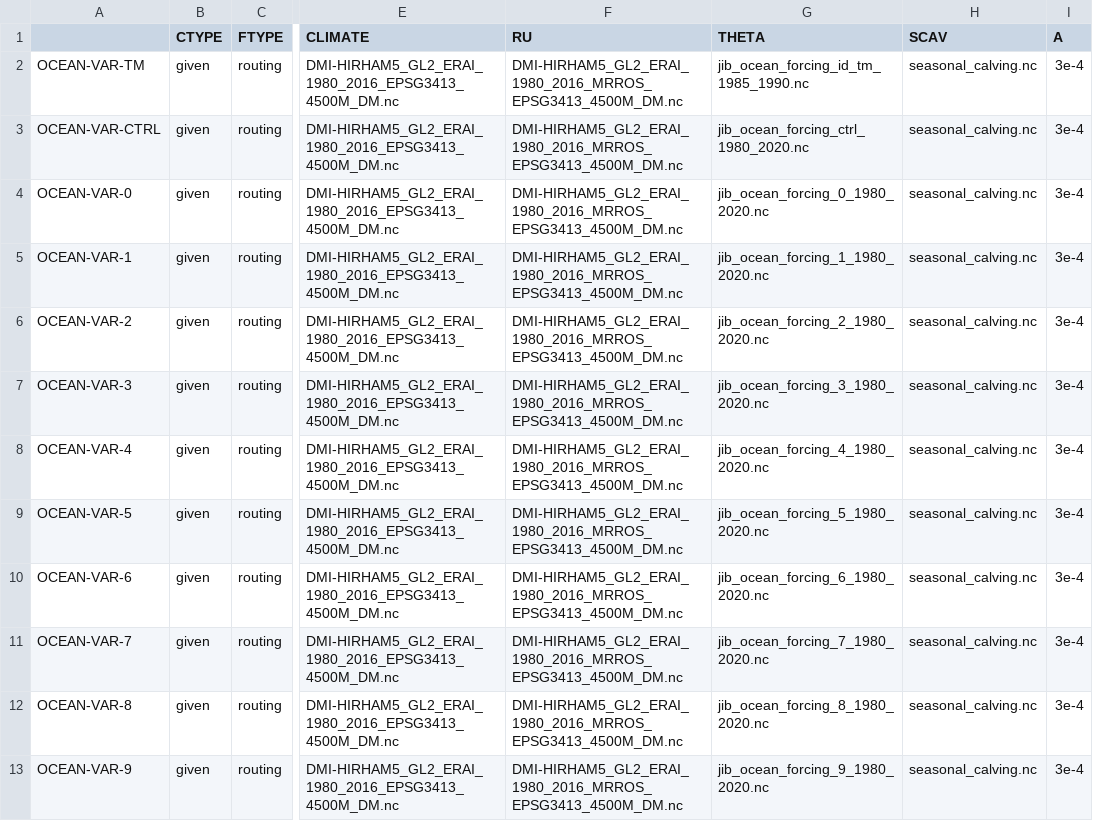
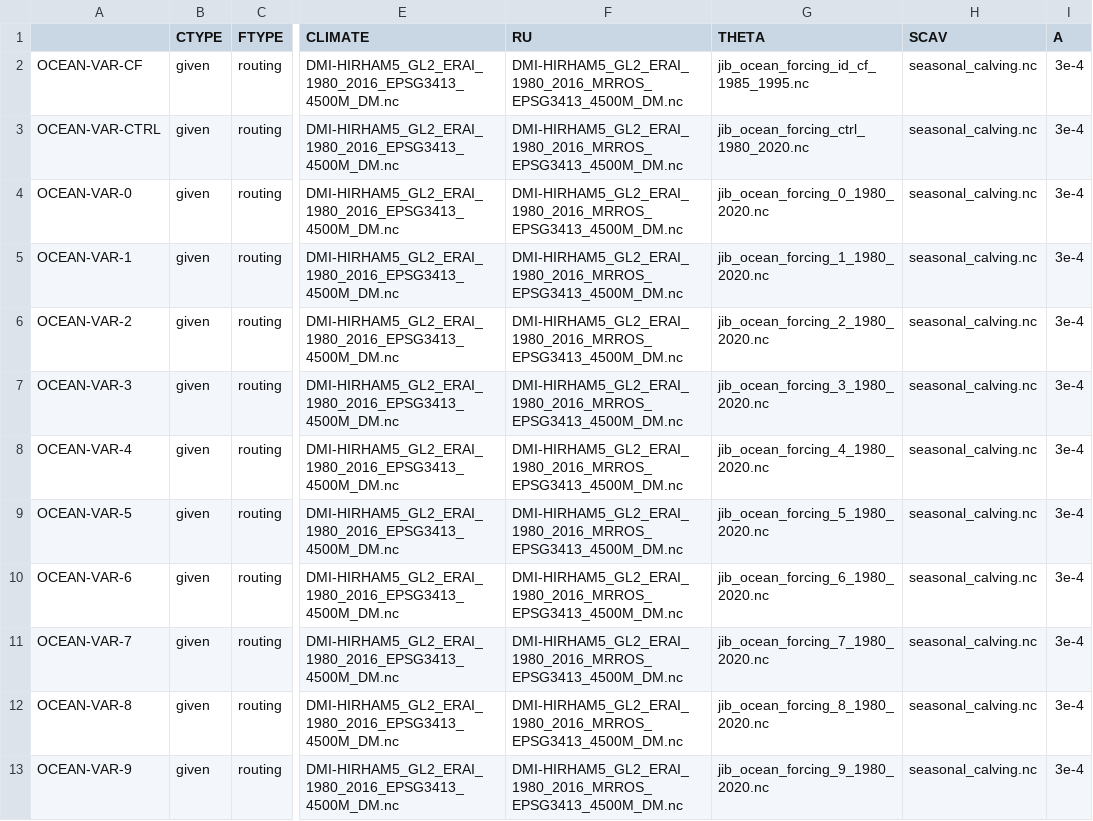
Before and after one commit to pism/pism-greenland, a CSV file: uncertainty_qunatification/jib_ocean_variability.csv, drawn as a sheet; only a part is shown, gaps mark what is left out; the diff names each change by its address in the sheet, - before the commit and + after, or states it on an @@ line.

```diff
--- a/uncertainty_qunatification/jib_ocean_variability.csv
+++ b/uncertainty_qunatification/jib_ocean_variability.csv
-A2: OCEAN-VAR-TM
+A2: OCEAN-VAR-CF
-G2 (THETA): jib_ocean_forcing_id_tm_1985_1990.nc
+G2 (THETA): jib_ocean_forcing_id_cf_1985_1995.nc
```
Also changed, not shown: 2 other files.
